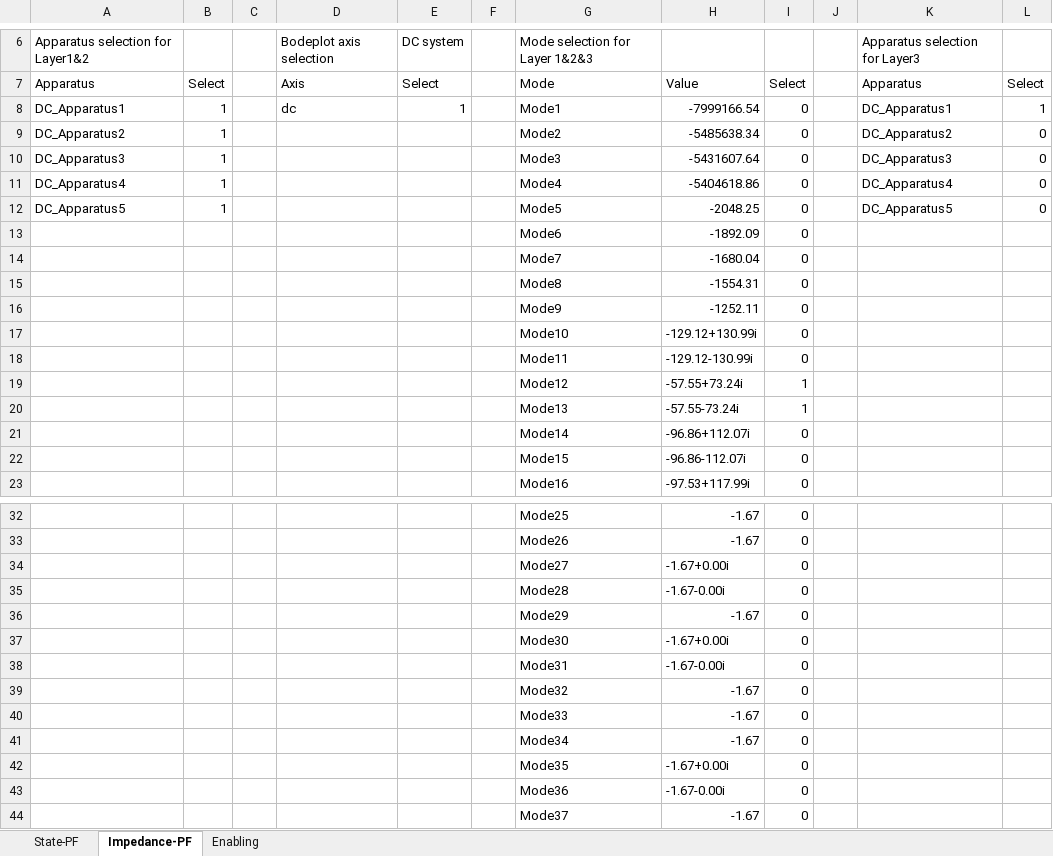
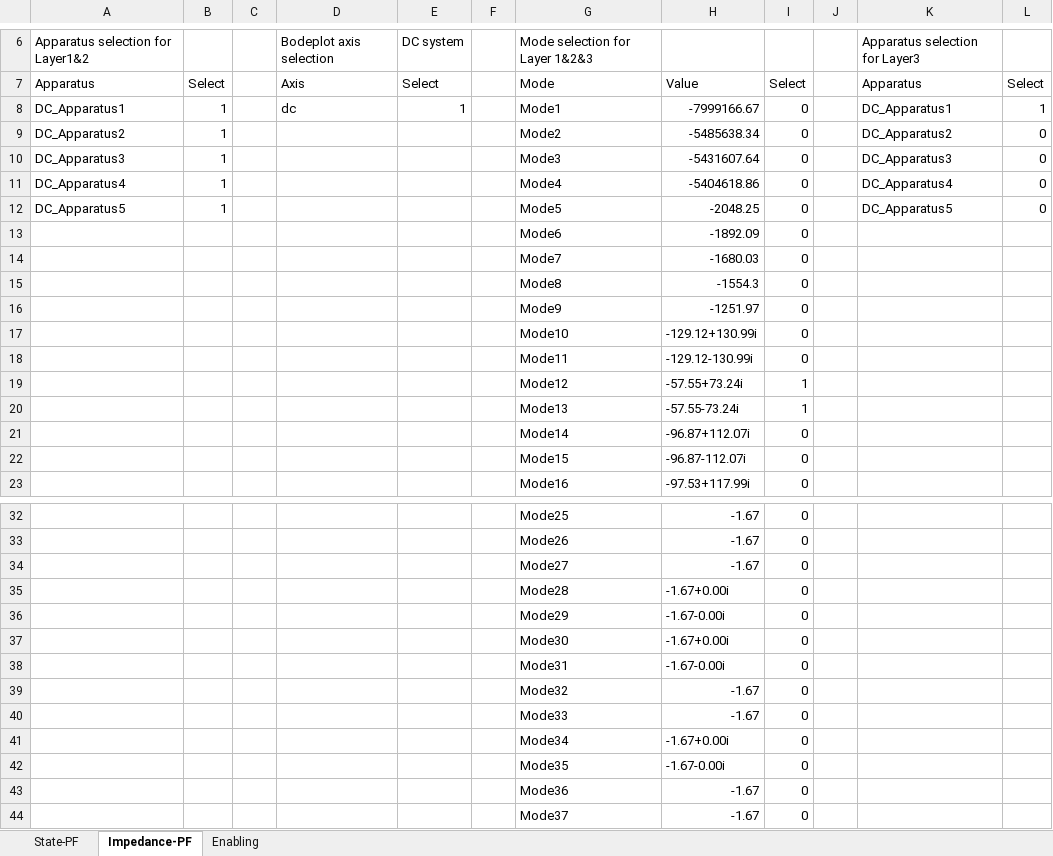
Before and after one commit to ZHQP/Simplus-Grid-Tool, an Excel workbook: Examples/ParticipationAnalysis/ModalConfig_DC_test_v4_pert.xlsx, sheet Impedance-PF, drawn as a sheet; only a part is shown, gaps mark what is left out; values as stored, in another font and other column widths than the file's, no borders; the diff names each change by its address in the sheet, - before the commit and + after, or states it on an @@ line.

```diff
--- a/Examples/ParticipationAnalysis/ModalConfig_DC_test_v4_pert.xlsx (sheet Impedance-PF)
+++ b/Examples/ParticipationAnalysis/ModalConfig_DC_test_v4_pert.xlsx (sheet Impedance-PF)
-H8: -7999166.54
+H8: -7999166.67
-H14: -1680.04
+H14: -1680.03
-H15: -1554.31
+H15: -1554.3
-H16: -1252.11
+H16: -1251.97
-H21: -96.86+112.07i
+H21: -96.87+112.07i
-H22: -96.86-112.07i
+H22: -96.87-112.07i
-H34: -1.67+0.00i
+H34: -1.67
-H35: -1.67-0.00i
+H35: -1.67+0.00i
-H36: -1.67
+H36: -1.67-0.00i
-H41: -1.67
+H41: -1.67+0.00i
-H42: -1.67+0.00i
+H42: -1.67-0.00i
-H43: -1.67-0.00i
+H43: -1.67
```
Also changed, not shown: sheet State-PF, DC_test_v4_original.xlsx, DC_test_v4_pert.xlsx, 16 other files.
